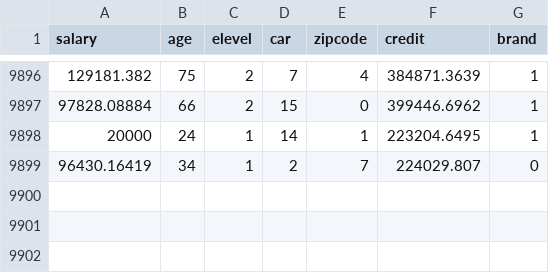
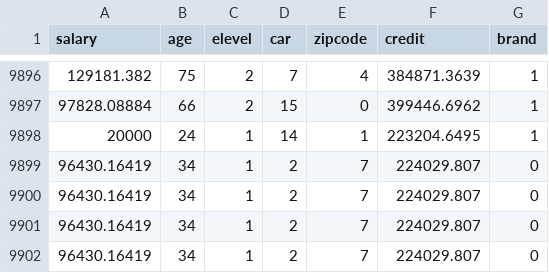
Before and after one commit to brunobro/livro-ciencia-de-dados-e-aprendizado-de-maquina, a CSV file: CompleteResponses.csv, drawn as a sheet; only a part is shown, gaps mark what is left out.

Commit message:
Add files via upload

```diff
--- a/CompleteResponses.csv
+++ b/CompleteResponses.csv
@@ -9899 +9899,4 @@ salary,age,elevel,car,zipcode,credit,brand
 96430.16419,34,1,2,7,224029.807,0
+96430.16419,34,1,2,7,224029.807,0
+96430.16419,34,1,2,7,224029.807,0
+96430.16419,34,1,2,7,224029.807,0
```
